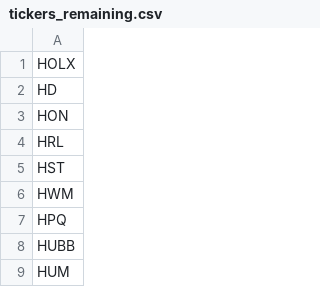
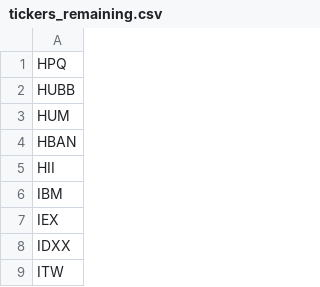
Before and after one commit to rithwikbabu/sp500-level2-market-data, a CSV file: tickers_remaining.csv, drawn as a sheet; only a part is shown; the shorter side is filled out with more unchanged rows; the diff names each change by its address in the sheet, - before the commit and + after, or states it on an @@ line.

Commit message:
Update data folder - 2023-11-03

```diff
--- a/tickers_remaining.csv
+++ b/tickers_remaining.csv
-row 1: HOLX
-row 2: HD
-row 3: HON
-row 4: HRL
-row 5: HST
-row 6: HWM
```
